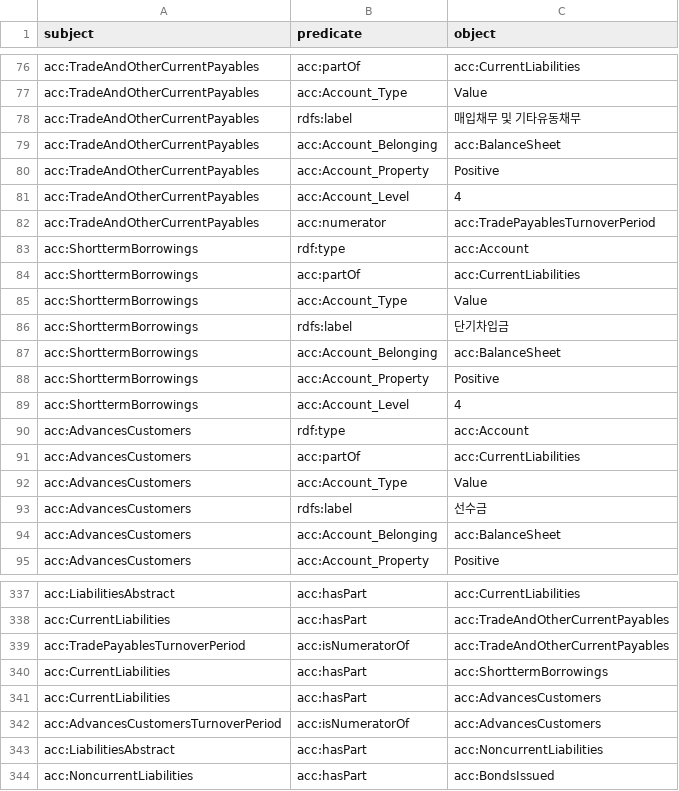
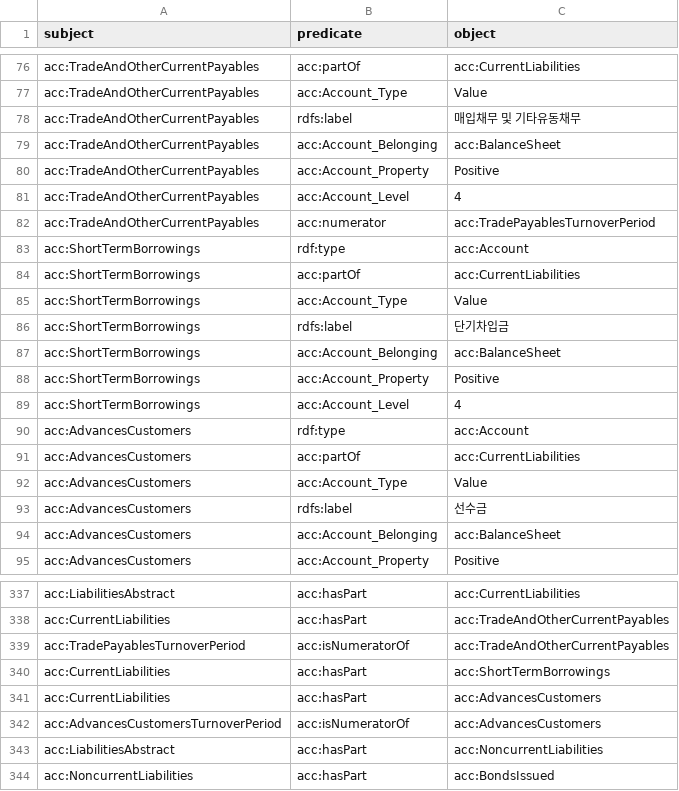
Before and after one commit to simonjisu/FSQA, a CSV file: data/AccountRDF.csv, drawn as a sheet; only a part is shown, gaps mark what is left out.

```diff
--- a/data/AccountRDF.csv
+++ b/data/AccountRDF.csv
@@ -82,9 +82,9 @@ acc:TradeAndOtherCurrentPayables,acc:Account_Level,4
 acc:TradeAndOtherCurrentPayables,acc:numerator,acc:TradePayablesTurnoverPeriod
-acc:ShorttermBorrowings,rdf:type,acc:Account
-acc:ShorttermBorrowings,acc:partOf,acc:CurrentLiabilities
-acc:ShorttermBorrowings,acc:Account_Type,Value
-acc:ShorttermBorrowings,rdfs:label,단기차입금
-acc:ShorttermBorrowings,acc:Account_Belonging,acc:BalanceSheet
-acc:ShorttermBorrowings,acc:Account_Property,Positive
-acc:ShorttermBorrowings,acc:Account_Level,4
+acc:ShortTermBorrowings,rdf:type,acc:Account
+acc:ShortTermBorrowings,acc:partOf,acc:CurrentLiabilities
+acc:ShortTermBorrowings,acc:Account_Type,Value
+acc:ShortTermBorrowings,rdfs:label,단기차입금
+acc:ShortTermBorrowings,acc:Account_Belonging,acc:BalanceSheet
+acc:ShortTermBorrowings,acc:Account_Property,Positive
+acc:ShortTermBorrowings,acc:Account_Level,4
 acc:AdvancesCustomers,rdf:type,acc:Account
@@ -339,3 +339,3 @@ acc:CurrentLiabilities,acc:hasPart,acc:TradeAndOtherCurrentPayables
 acc:TradePayablesTurnoverPeriod,acc:isNumeratorOf,acc:TradeAndOtherCurrentPayables
-acc:CurrentLiabilities,acc:hasPart,acc:ShorttermBorrowings
+acc:CurrentLiabilities,acc:hasPart,acc:ShortTermBorrowings
 acc:CurrentLiabilities,acc:hasPart,acc:AdvancesCustomers
```
Also changed, not shown: data/AccountName.csv, 4 other files.
